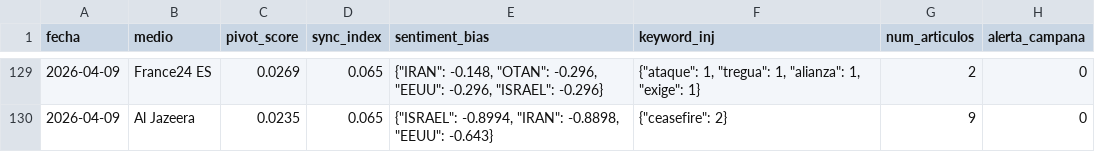
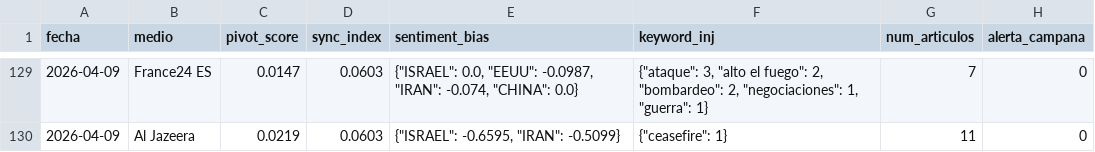
Before and after one commit to mcasrom/SIEG-Mani, a CSV file: data/kpis.csv, drawn as a sheet; only a part is shown, gaps mark what is left out; the diff covers the shown part only.

```diff
--- a/data/kpis.csv
+++ b/data/kpis.csv
@@ -129,2 +129,2 @@ fecha,medio,pivot_score,sync_index,sentiment_bias,keyword_inj,num_articulos,aler
-2026-04-09,France24 ES,0.0269,0.065,"{""IRAN"": -0.148, ""OTAN"": -0.296, ""EEUU"": -0.296, ""ISRAEL"": -0.296}","{""ataque"": 1, ""tregua"": 1, ""alianza"": 1, ""exige"": 1}",2,0
-2026-04-09,Al Jazeera,0.0235,0.065,"{""ISRAEL"": -0.8994, ""IRAN"": -0.8898, ""EEUU"": -0.643}","{""ceasefire"": 2}",9,0
+2026-04-09,France24 ES,0.0147,0.0603,"{""ISRAEL"": 0.0, ""EEUU"": -0.0987, ""IRAN"": -0.074, ""CHINA"": 0.0}","{""ataque"": 3, ""alto el fuego"": 2, ""bombardeo"": 2, ""negociaciones"": 1, ""guerra"": 1}",7,0
+2026-04-09,Al Jazeera,0.0219,0.0603,"{""ISRAEL"": -0.6595, ""IRAN"": -0.5099}","{""ceasefire"": 1}",11,0
```
Also changed, not shown: 36 edited cells elsewhere in this file, 2 other files.
